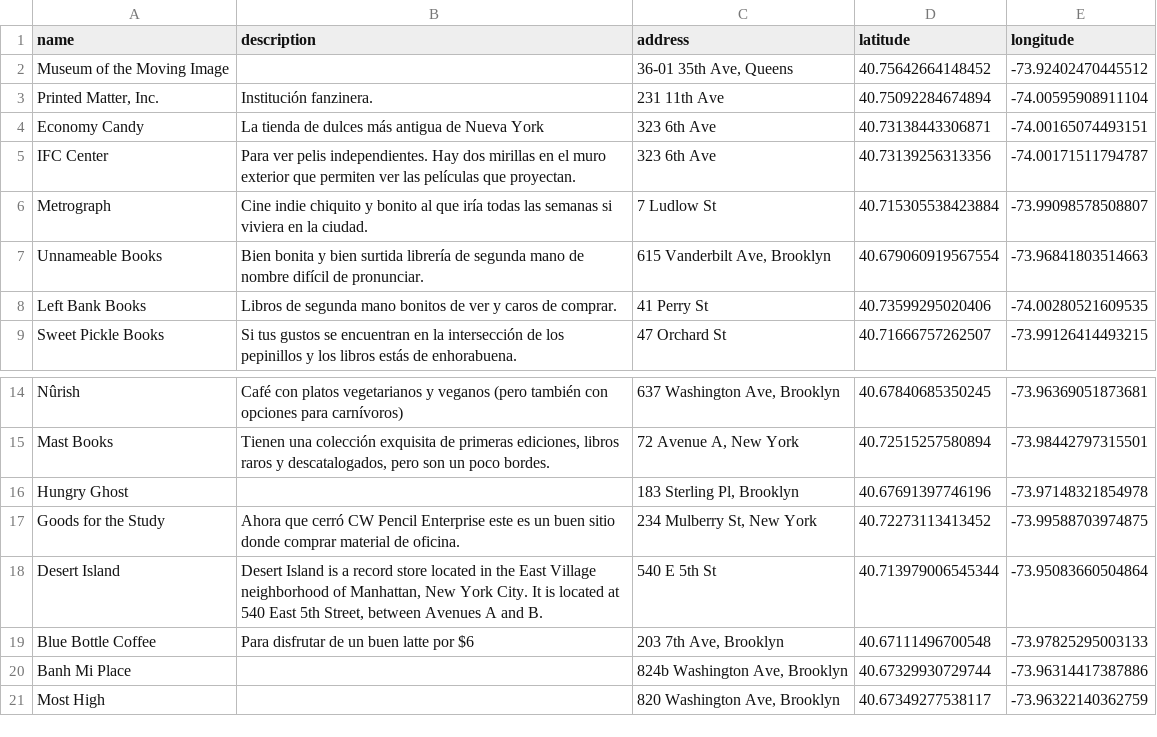
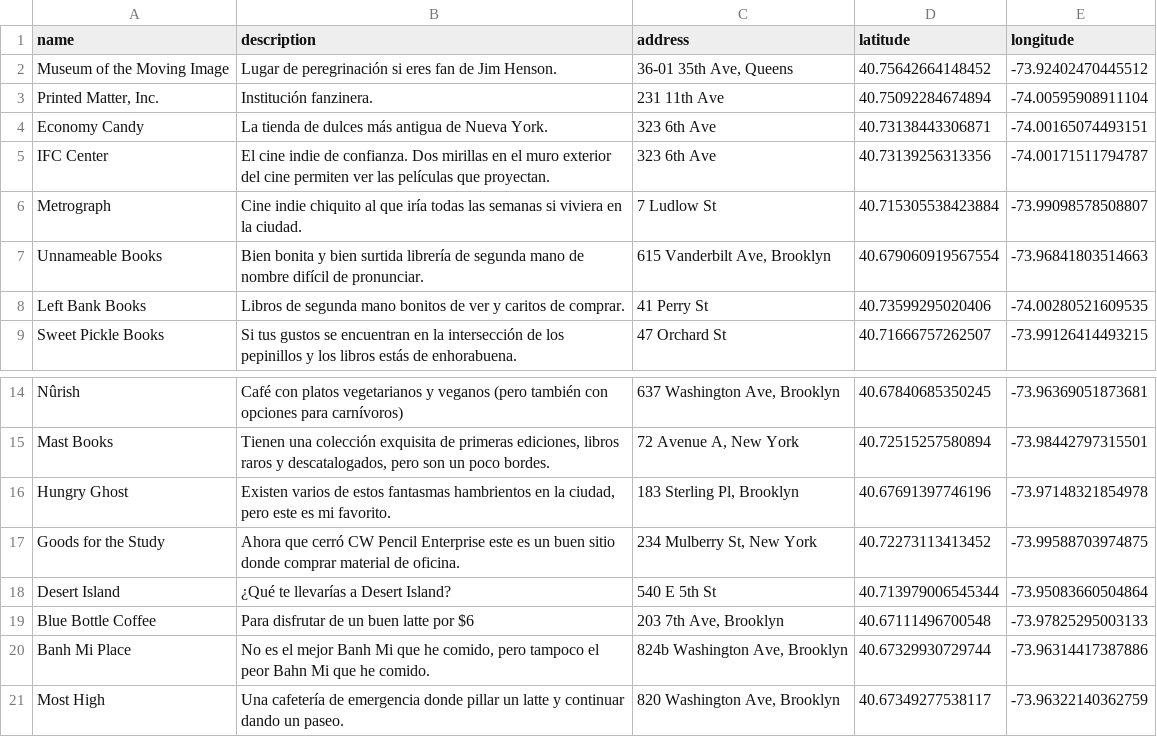
Before and after one commit to javierarce/javier.computer, a CSV file: assets/maps/newyork.csv, drawn as a sheet; only a part is shown, gaps mark what is left out.

```diff
--- a/assets/maps/newyork.csv
+++ b/assets/maps/newyork.csv
@@ -1,16 +1,16 @@
 name,description,address,latitude,longitude
-Museum of the Moving Image,"
-","36-01 35th Ave, Queens",40.75642664148452,-73.92402470445512
+Museum of the Moving Image,"Lugar de peregrinación si eres fan de Jim Henson.
+","36-01 35th Ave, Queens",40.75642664148452,-73.92402470445512
 "Printed Matter, Inc.","Institución fanzinera.
 ",231 11th Ave,40.75092284674894,-74.00595908911104
-Economy Candy,"La tienda de dulces más antigua de Nueva York
-",323 6th Ave,40.73138443306871,-74.00165074493151
-IFC Center,"Para ver pelis independientes. Hay dos mirillas en el muro exterior que permiten ver las películas que proyectan.
-",323 6th Ave,40.73139256313356,-74.00171511794787
-Metrograph,"Cine indie chiquito y bonito al que iría todas las semanas si viviera en la ciudad.
-",7 Ludlow St,40.715305538423884,-73.99098578508807
+Economy Candy,"La tienda de dulces más antigua de Nueva York.
+",323 6th Ave,40.73138443306871,-74.00165074493151
+IFC Center,"El cine indie de confianza. Dos mirillas en el muro exterior del cine permiten ver las películas que proyectan.
+",323 6th Ave,40.73139256313356,-74.00171511794787
+Metrograph,"Cine indie chiquito al que iría todas las semanas si viviera en la ciudad.
+",7 Ludlow St,40.715305538423884,-73.99098578508807
 Unnameable Books,"Bien bonita y bien surtida librería de segunda mano de nombre difícil de pronunciar.
 ","615 Vanderbilt Ave, Brooklyn",40.679060919567554,-73.96841803514663
-Left Bank Books,"Libros de segunda mano bonitos de ver y caros de comprar.
-",41 Perry St,40.73599295020406,-74.00280521609535
+Left Bank Books,"Libros de segunda mano bonitos de ver y caritos de comprar.
+",41 Perry St,40.73599295020406,-74.00280521609535
 Sweet Pickle Books,"Si tus gustos se encuentran en la intersección de los pepinillos y los libros estás de enhorabuena.
@@ -29,13 +29,13 @@ Mast Books,"Tienen una colección exquisita de primeras ediciones, libros raros
 ","72 Avenue A, New York",40.72515257580894,-73.98442797315501
-Hungry Ghost,"
-","183 Sterling Pl, Brooklyn",40.67691397746196,-73.97148321854978
+Hungry Ghost,"Existen varios de estos fantasmas hambrientos en la ciudad, pero este es mi favorito.
+","183 Sterling Pl, Brooklyn",40.67691397746196,-73.97148321854978
 Goods for the Study,"Ahora que cerró CW Pencil Enterprise este es un buen sitio donde comprar material de oficina.
 ","234 Mulberry St, New York",40.72273113413452,-73.99588703974875
-Desert Island,"Desert Island is a record store located in the East Village neighborhood of Manhattan, New York City. It is located at 540 East 5th Street, between Avenues A and B.
-",540 E 5th St,40.713979006545344,-73.95083660504864
+Desert Island,"¿Qué te llevarías a Desert Island?
+",540 E 5th St,40.713979006545344,-73.95083660504864
 Blue Bottle Coffee,"Para disfrutar de un buen latte por $6
 ","203 7th Ave, Brooklyn",40.67111496700548,-73.97825295003133
-Banh Mi Place,"
-","824b Washington Ave, Brooklyn",40.67329930729744,-73.96314417387886
-Most High,"
-","820 Washington Ave, Brooklyn",40.67349277538117,-73.96322140362759
+Banh Mi Place,"No es el mejor Banh Mi que he comido, pero tampoco el peor Bahn Mi que he comido.
+","824b Washington Ave, Brooklyn",40.67329930729744,-73.96314417387886
+Most High,"Una cafetería de emergencia donde pillar un latte y continuar dando un paseo.
+","820 Washington Ave, Brooklyn",40.67349277538117,-73.96322140362759
```
Also changed, not shown: 3 other files.
